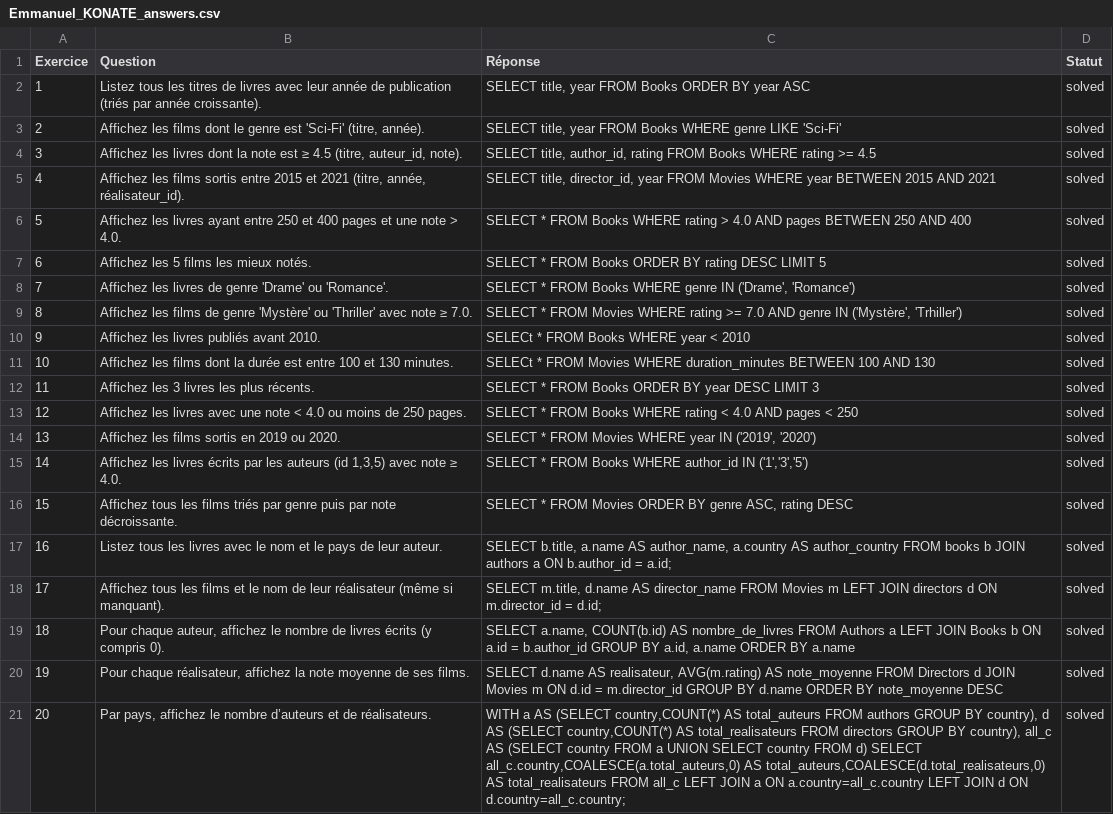
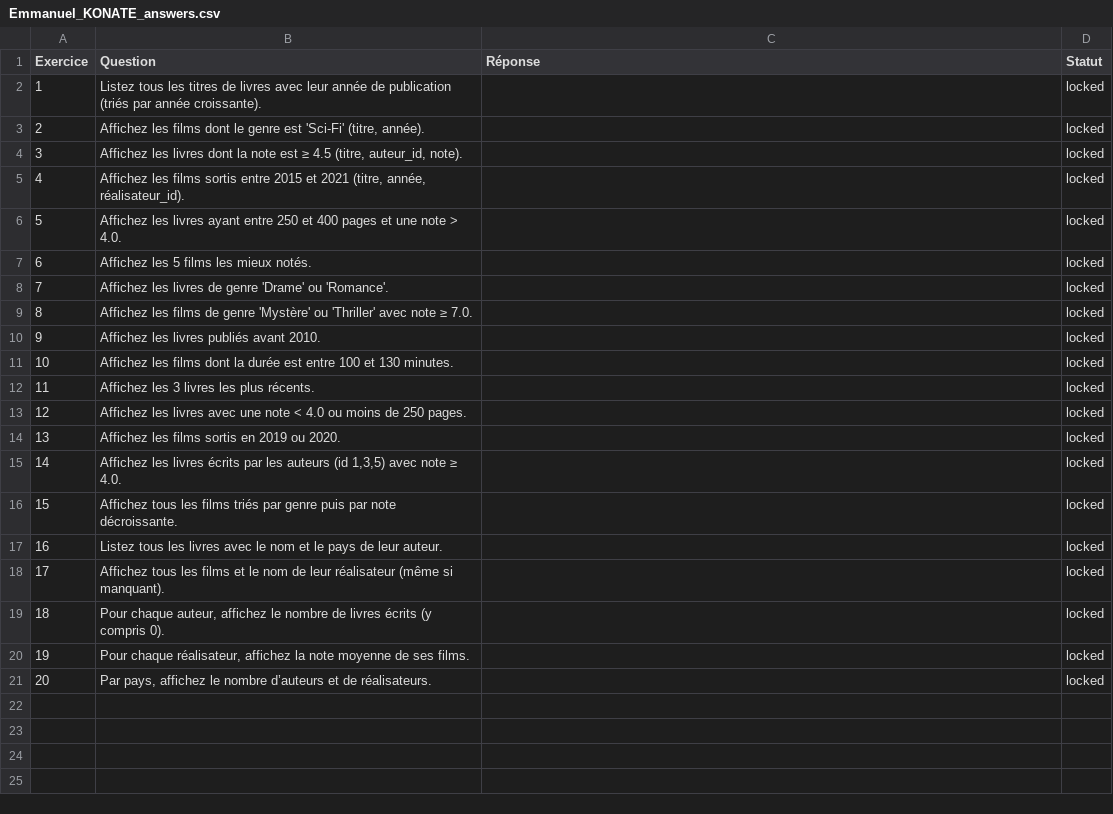
Before and after one commit to orkhoven/sql_panda, a CSV file: submissions/Emmanuel_KONATE_answers.csv, drawn as a sheet.

Commit message:
Answers Emmanuel KONATE

```diff
--- a/submissions/Emmanuel_KONATE_answers.csv
+++ b/submissions/Emmanuel_KONATE_answers.csv
@@ -1,21 +1,21 @@
 Exercice,Question,Réponse,Statut
-1,Listez tous les titres de livres avec leur année de publication (triés par année croissante).,"SELECT title, year FROM Books ORDER BY year ASC",solved
-2,"Affichez les films dont le genre est 'Sci-Fi' (titre, année).","SELECT title, year FROM Books WHERE genre LIKE 'Sci-Fi'",solved
-3,"Affichez les livres dont la note est ≥ 4.5 (titre, auteur_id, note).","SELECT title, author_id, rating FROM Books WHERE rating >= 4.5",solved
-4,"Affichez les films sortis entre 2015 et 2021 (titre, année, réalisateur_id).","SELECT title, director_id, year FROM Movies WHERE year BETWEEN 2015 AND 2021",solved
-5,Affichez les livres ayant entre 250 et 400 pages et une note > 4.0.,SELECT * FROM Books WHERE rating > 4.0 AND pages BETWEEN 250 AND 400,solved
-6,Affichez les 5 films les mieux notés.,SELECT * FROM Books ORDER BY rating DESC LIMIT 5,solved
-7,Affichez les livres de genre 'Drame' ou 'Romance'.,"SELECT * FROM Books WHERE genre IN ('Drame', 'Romance')",solved
-8,Affichez les films de genre 'Mystère' ou 'Thriller' avec note ≥ 7.0.,"SELECT * FROM Movies WHERE rating >= 7.0 AND genre IN ('Mystère', 'Trhiller')",solved
-9,Affichez les livres publiés avant 2010.,SELECt * FROM Books WHERE year < 2010,solved
-10,Affichez les films dont la durée est entre 100 et 130 minutes.,SELECt * FROM Movies WHERE duration_minutes BETWEEN 100 AND 130,solved
-11,Affichez les 3 livres les plus récents.,SELECT * FROM Books ORDER BY year DESC LIMIT 3,solved
-12,Affichez les livres avec une note < 4.0 ou moins de 250 pages.,SELECT * FROM Books WHERE rating < 4.0 AND pages < 250,solved
-13,Affichez les films sortis en 2019 ou 2020.,"SELECT * FROM Movies WHERE year IN ('2019', '2020')",solved
-14,"Affichez les livres écrits par les auteurs (id 1,3,5) avec note ≥ 4.0.","SELECT * FROM Books WHERE author_id IN ('1','3','5')",solved
-15,Affichez tous les films triés par genre puis par note décroissante.,"SELECT * FROM Movies ORDER BY genre ASC, rating DESC",solved
-16,Listez tous les livres avec le nom et le pays de leur auteur.,"SELECT b.title, a.name AS author_name, a.country AS author_country FROM books b JOIN authors a ON b.author_id = a.id;",solved
-17,Affichez tous les films et le nom de leur réalisateur (même si manquant).,"SELECT m.title, d.name AS director_name FROM Movies m LEFT JOIN directors d ON m.director_id = d.id;",solved
-18,"Pour chaque auteur, affichez le nombre de livres écrits (y compris 0).","SELECT a.name, COUNT(b.id) AS nombre_de_livres FROM Authors a LEFT JOIN Books b ON a.id = b.author_id GROUP BY a.id, a.name ORDER BY a.name",solved
-19,"Pour chaque réalisateur, affichez la note moyenne de ses films.","SELECT d.name AS realisateur, AVG(m.rating) AS note_moyenne FROM Directors d JOIN Movies m ON d.id = m.director_id GROUP BY d.name ORDER BY note_moyenne DESC",solved
-20,"Par pays, affichez le nombre d’auteurs et de réalisateurs.","WITH a AS (SELECT country,COUNT(*) AS total_auteurs FROM authors GROUP BY country), d AS (SELECT country,COUNT(*) AS total_realisateurs FROM directors GROUP BY country), all_c AS (SELECT country FROM a UNION SELECT country FROM d) SELECT all_c.country,COALESCE(a.total_auteurs,0) AS total_auteurs,COALESCE(d.total_realisateurs,0) AS total_realisateurs FROM all_c LEFT JOIN a ON a.country=all_c.country LEFT JOIN d ON d.country=all_c.country;",solved
+1,Listez tous les titres de livres avec leur année de publication (triés par année croissante).,,locked
+2,"Affichez les films dont le genre est 'Sci-Fi' (titre, année).",,locked
+3,"Affichez les livres dont la note est ≥ 4.5 (titre, auteur_id, note).",,locked
+4,"Affichez les films sortis entre 2015 et 2021 (titre, année, réalisateur_id).",,locked
+5,Affichez les livres ayant entre 250 et 400 pages et une note > 4.0.,,locked
+6,Affichez les 5 films les mieux notés.,,locked
+7,Affichez les livres de genre 'Drame' ou 'Romance'.,,locked
+8,Affichez les films de genre 'Mystère' ou 'Thriller' avec note ≥ 7.0.,,locked
+9,Affichez les livres publiés avant 2010.,,locked
+10,Affichez les films dont la durée est entre 100 et 130 minutes.,,locked
+11,Affichez les 3 livres les plus récents.,,locked
+12,Affichez les livres avec une note < 4.0 ou moins de 250 pages.,,locked
+13,Affichez les films sortis en 2019 ou 2020.,,locked
+14,"Affichez les livres écrits par les auteurs (id 1,3,5) avec note ≥ 4.0.",,locked
+15,Affichez tous les films triés par genre puis par note décroissante.,,locked
+16,Listez tous les livres avec le nom et le pays de leur auteur.,,locked
+17,Affichez tous les films et le nom de leur réalisateur (même si manquant).,,locked
+18,"Pour chaque auteur, affichez le nombre de livres écrits (y compris 0).",,locked
+19,"Pour chaque réalisateur, affichez la note moyenne de ses films.",,locked
+20,"Par pays, affichez le nombre d’auteurs et de réalisateurs.",,locked
```
